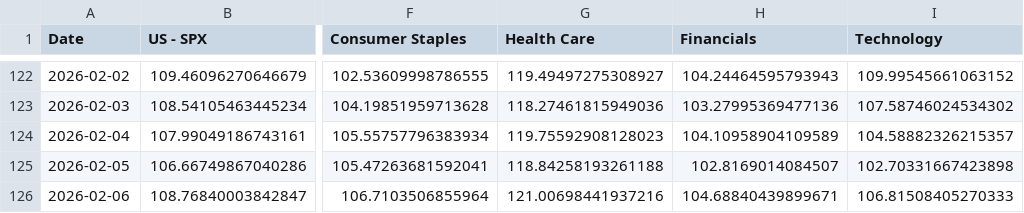
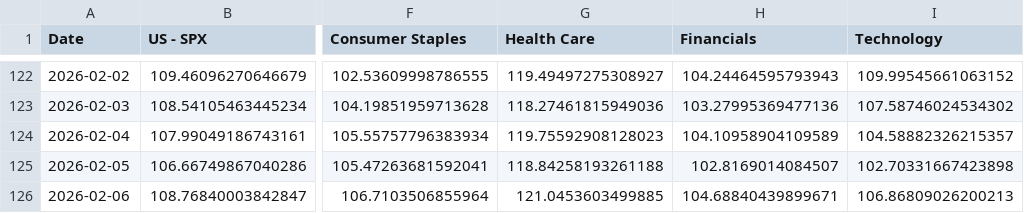
Before and after one commit to WilsonLok1226/datawrapper-csv, a CSV file: US Sector 6 months.csv, drawn as a sheet; only a part is shown, gaps mark what is left out; the diff names each change by its address in the sheet, - before the commit and + after, or states it on an @@ line.

Commit message:
Auto-update CSV with latest sales data

```diff
--- a/US Sector 6 months.csv
+++ b/US Sector 6 months.csv
-G126 (Health Care): 121.00698441937216
+G126 (Health Care): 121.0453603499885
-I126 (Technology): 106.81508405270333
+I126 (Technology): 106.86809026200213
```
